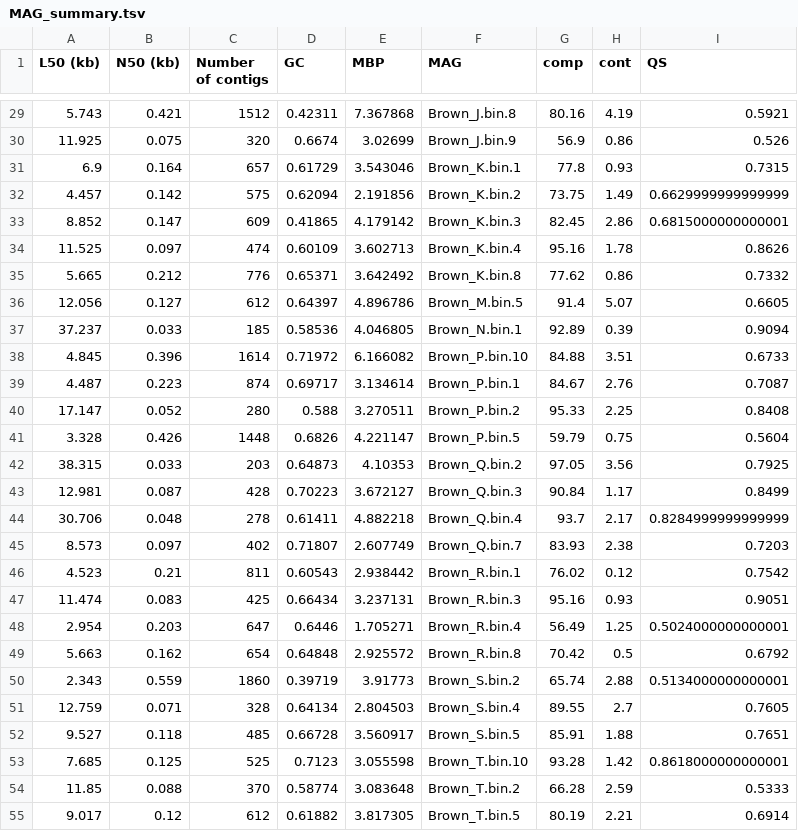
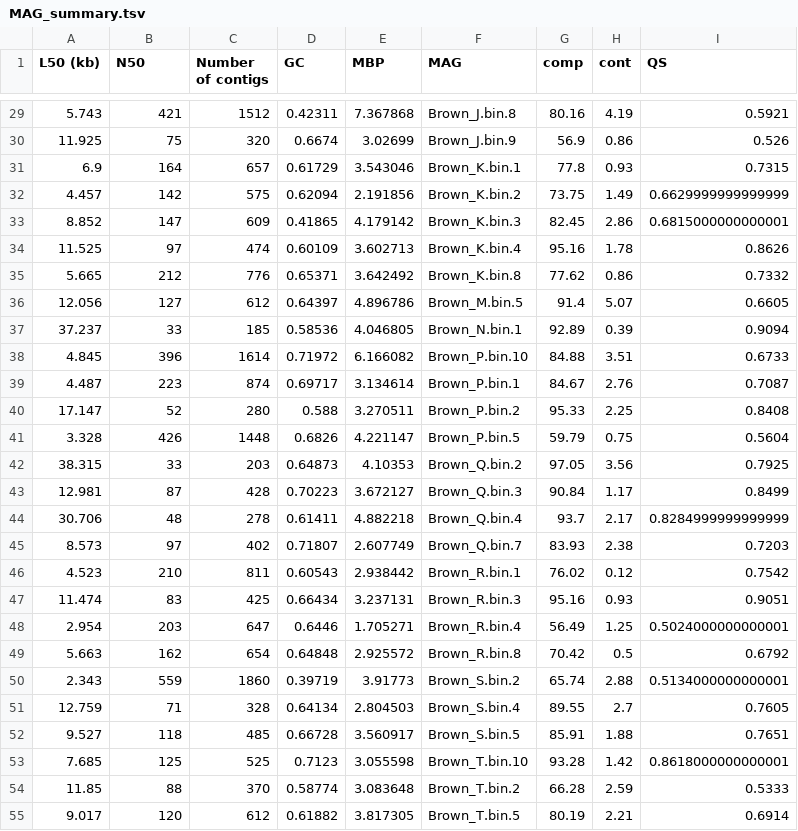
Before and after one commit to jorondo1/borealMoss, a TSV file: data/R_out/MAG_summary.tsv, drawn as a sheet; only a part is shown, gaps mark what is left out; the diff covers the shown part only.

```diff
--- a/data/R_out/MAG_summary.tsv
+++ b/data/R_out/MAG_summary.tsv
@@ -1 +1 @@
-L50 (kb)	N50 (kb)	Number of contigs	GC	MBP	MAG	comp	cont	QS
+L50 (kb)	N50	Number of contigs	GC	MBP	MAG	comp	cont	QS
@@ -29,27 +29,27 @@ L50 (kb)	N50 (kb)	Number of contigs	GC	MBP	MAG	comp	cont	QS
-5.743	0.421	1512	0.42311	7.367868	Brown_J.bin.8	80.16	4.19	0.5921
-11.925	0.075	320	0.6674	3.02699	Brown_J.bin.9	56.9	0.86	0.526
-6.9	0.164	657	0.61729	3.543046	Brown_K.bin.1	77.8	0.93	0.7315
-4.457	0.142	575	0.62094	2.191856	Brown_K.bin.2	73.75	1.49	0.6629999999999999
-8.852	0.147	609	0.41865	4.179142	Brown_K.bin.3	82.45	2.86	0.6815000000000001
-11.525	0.097	474	0.60109	3.602713	Brown_K.bin.4	95.16	1.78	0.8626
-5.665	0.212	776	0.65371	3.642492	Brown_K.bin.8	77.62	0.86	0.7332
-12.056	0.127	612	0.64397	4.896786	Brown_M.bin.5	91.4	5.07	0.6605
-37.237	0.033	185	0.58536	4.046805	Brown_N.bin.1	92.89	0.39	0.9094
-4.845	0.396	1614	0.71972	6.166082	Brown_P.bin.10	84.88	3.51	0.6733
-4.487	0.223	874	0.69717	3.134614	Brown_P.bin.1	84.67	2.76	0.7087
-17.147	0.052	280	0.588	3.270511	Brown_P.bin.2	95.33	2.25	0.8408
-3.328	0.426	1448	0.6826	4.221147	Brown_P.bin.5	59.79	0.75	0.5604
-38.315	0.033	203	0.64873	4.10353	Brown_Q.bin.2	97.05	3.56	0.7925
-12.981	0.087	428	0.70223	3.672127	Brown_Q.bin.3	90.84	1.17	0.8499
-30.706	0.048	278	0.61411	4.882218	Brown_Q.bin.4	93.7	2.17	0.8284999999999999
-8.573	0.097	402	0.71807	2.607749	Brown_Q.bin.7	83.93	2.38	0.7203
-4.523	0.21	811	0.60543	2.938442	Brown_R.bin.1	76.02	0.12	0.7542
-11.474	0.083	425	0.66434	3.237131	Brown_R.bin.3	95.16	0.93	0.9051
-2.954	0.203	647	0.6446	1.705271	Brown_R.bin.4	56.49	1.25	0.5024000000000001
-5.663	0.162	654	0.64848	2.925572	Brown_R.bin.8	70.42	0.5	0.6792
-2.343	0.559	1860	0.39719	3.91773	Brown_S.bin.2	65.74	2.88	0.5134000000000001
-12.759	0.071	328	0.64134	2.804503	Brown_S.bin.4	89.55	2.7	0.7605
-9.527	0.118	485	0.66728	3.560917	Brown_S.bin.5	85.91	1.88	0.7651
-7.685	0.125	525	0.7123	3.055598	Brown_T.bin.10	93.28	1.42	0.8618000000000001
-11.85	0.088	370	0.58774	3.083648	Brown_T.bin.2	66.28	2.59	0.5333
-9.017	0.12	612	0.61882	3.817305	Brown_T.bin.5	80.19	2.21	0.6914
+5.743	421	1512	0.42311	7.367868	Brown_J.bin.8	80.16	4.19	0.5921
+11.925	75	320	0.6674	3.02699	Brown_J.bin.9	56.9	0.86	0.526
+6.9	164	657	0.61729	3.543046	Brown_K.bin.1	77.8	0.93	0.7315
+4.457	142	575	0.62094	2.191856	Brown_K.bin.2	73.75	1.49	0.6629999999999999
+8.852	147	609	0.41865	4.179142	Brown_K.bin.3	82.45	2.86	0.6815000000000001
+11.525	97	474	0.60109	3.602713	Brown_K.bin.4	95.16	1.78	0.8626
+5.665	212	776	0.65371	3.642492	Brown_K.bin.8	77.62	0.86	0.7332
+12.056	127	612	0.64397	4.896786	Brown_M.bin.5	91.4	5.07	0.6605
+37.237	33	185	0.58536	4.046805	Brown_N.bin.1	92.89	0.39	0.9094
+4.845	396	1614	0.71972	6.166082	Brown_P.bin.10	84.88	3.51	0.6733
+4.487	223	874	0.69717	3.134614	Brown_P.bin.1	84.67	2.76	0.7087
+17.147	52	280	0.588	3.270511	Brown_P.bin.2	95.33	2.25	0.8408
+3.328	426	1448	0.6826	4.221147	Brown_P.bin.5	59.79	0.75	0.5604
+38.315	33	203	0.64873	4.10353	Brown_Q.bin.2	97.05	3.56	0.7925
+12.981	87	428	0.70223	3.672127	Brown_Q.bin.3	90.84	1.17	0.8499
+30.706	48	278	0.61411	4.882218	Brown_Q.bin.4	93.7	2.17	0.8284999999999999
+8.573	97	402	0.71807	2.607749	Brown_Q.bin.7	83.93	2.38	0.7203
+4.523	210	811	0.60543	2.938442	Brown_R.bin.1	76.02	0.12	0.7542
+11.474	83	425	0.66434	3.237131	Brown_R.bin.3	95.16	0.93	0.9051
+2.954	203	647	0.6446	1.705271	Brown_R.bin.4	56.49	1.25	0.5024000000000001
+5.663	162	654	0.64848	2.925572	Brown_R.bin.8	70.42	0.5	0.6792
+2.343	559	1860	0.39719	3.91773	Brown_S.bin.2	65.74	2.88	0.5134000000000001
+12.759	71	328	0.64134	2.804503	Brown_S.bin.4	89.55	2.7	0.7605
+9.527	118	485	0.66728	3.560917	Brown_S.bin.5	85.91	1.88	0.7651
+7.685	125	525	0.7123	3.055598	Brown_T.bin.10	93.28	1.42	0.8618000000000001
+11.85	88	370	0.58774	3.083648	Brown_T.bin.2	66.28	2.59	0.5333
+9.017	120	612	0.61882	3.817305	Brown_T.bin.5	80.19	2.21	0.6914
```
Also changed, not shown: 86 edited cells elsewhere in this file, out/nMAG_statistics_full.csv, out/nMAG_stats_eremio.csv, 3 other files.
